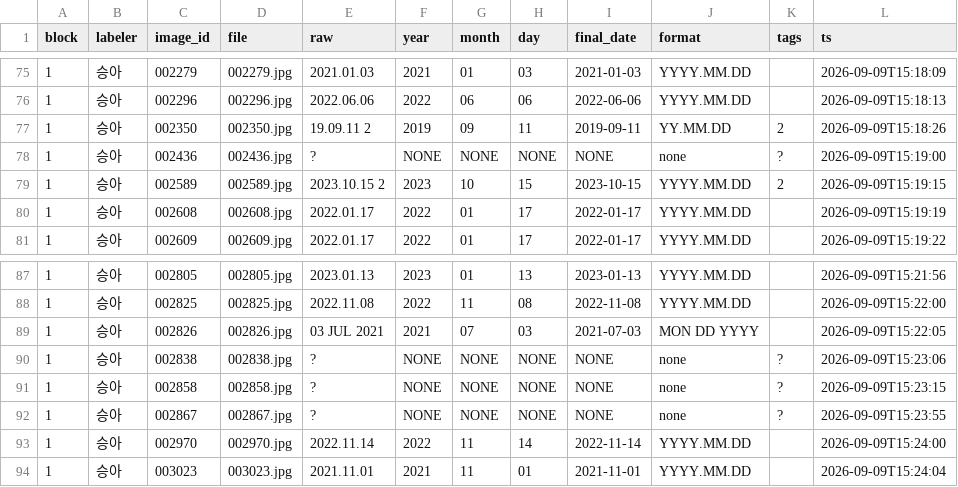
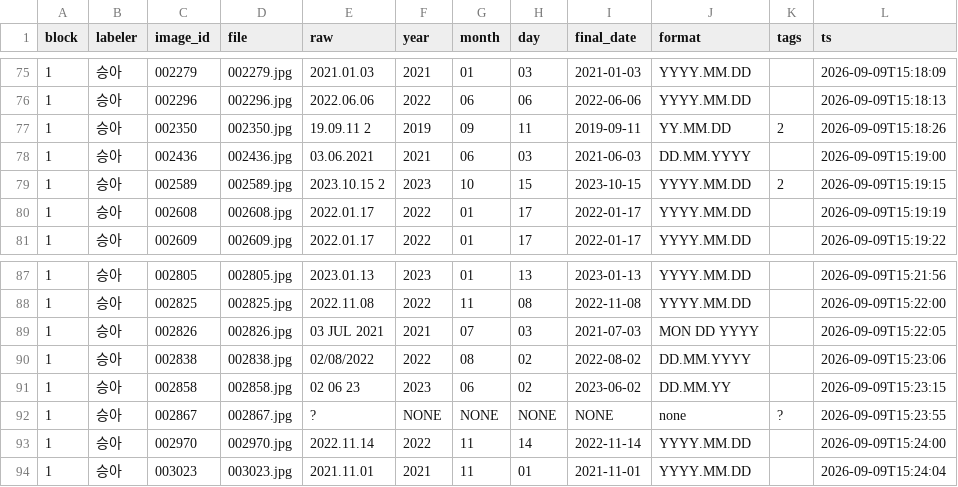
Before and after one commit to LEEbyeongchul/itda3-CODE-subway, a CSV file: labels/labels_block1.csv, drawn as a sheet; only a part is shown, gaps mark what is left out.

```diff
--- a/labels/labels_block1.csv
+++ b/labels/labels_block1.csv
@@ -77,3 +77,3 @@ block,labeler,image_id,file,raw,year,month,day,final_date,format,tags,ts
 1,승아,002350,002350.jpg,19.09.11 2,2019,09,11,2019-09-11,YY.MM.DD,2,2026-09-09T15:18:26
-1,승아,002436,002436.jpg,?,NONE,NONE,NONE,NONE,none,?,2026-09-09T15:19:00
+1,승아,002436,002436.jpg,03.06.2021,2021,06,03,2021-06-03,DD.MM.YYYY,,2026-09-09T15:19:00
 1,승아,002589,002589.jpg,2023.10.15 2,2023,10,15,2023-10-15,YYYY.MM.DD,2,2026-09-09T15:19:15
@@ -89,4 +89,4 @@ block,labeler,image_id,file,raw,year,month,day,final_date,format,tags,ts
 1,승아,002826,002826.jpg,03 JUL 2021,2021,07,03,2021-07-03,MON DD YYYY,,2026-09-09T15:22:05
-1,승아,002838,002838.jpg,?,NONE,NONE,NONE,NONE,none,?,2026-09-09T15:23:06
-1,승아,002858,002858.jpg,?,NONE,NONE,NONE,NONE,none,?,2026-09-09T15:23:15
+1,승아,002838,002838.jpg,02/08/2022,2022,08,02,2022-08-02,DD.MM.YYYY,,2026-09-09T15:23:06
+1,승아,002858,002858.jpg,02 06 23,2023,06,02,2023-06-02,DD.MM.YY,,2026-09-09T15:23:15
 1,승아,002867,002867.jpg,?,NONE,NONE,NONE,NONE,none,?,2026-09-09T15:23:55
```
Also changed, not shown: labels/labels_block6.csv.
